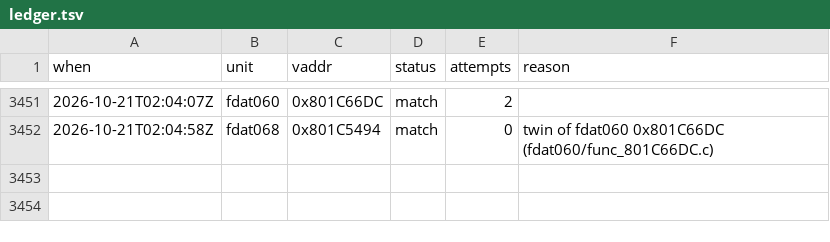
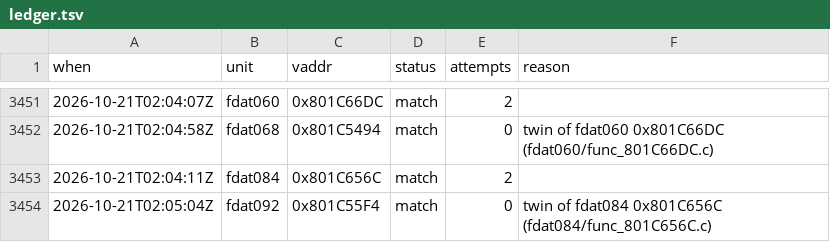
Before and after one commit to byroweb/AC1_RE, a TSV file: tools/loop/ledger.tsv, drawn as a sheet; only a part is shown, gaps mark what is left out.

```diff
--- a/tools/loop/ledger.tsv
+++ b/tools/loop/ledger.tsv
@@ -3452 +3452,3 @@ when	unit	vaddr	status	attempts	reason
 2026-10-21T02:04:58Z	fdat068	0x801C5494	match	0	twin of fdat060 0x801C66DC (fdat060/func_801C66DC.c)
+2026-10-21T02:04:11Z	fdat084	0x801C656C	match	2	
+2026-10-21T02:05:04Z	fdat092	0x801C55F4	match	0	twin of fdat084 0x801C656C (fdat084/func_801C656C.c)
```
Also changed, not shown: re/match/manifest.tsv, re/match/twin_replay.tsv, 1 other file.
